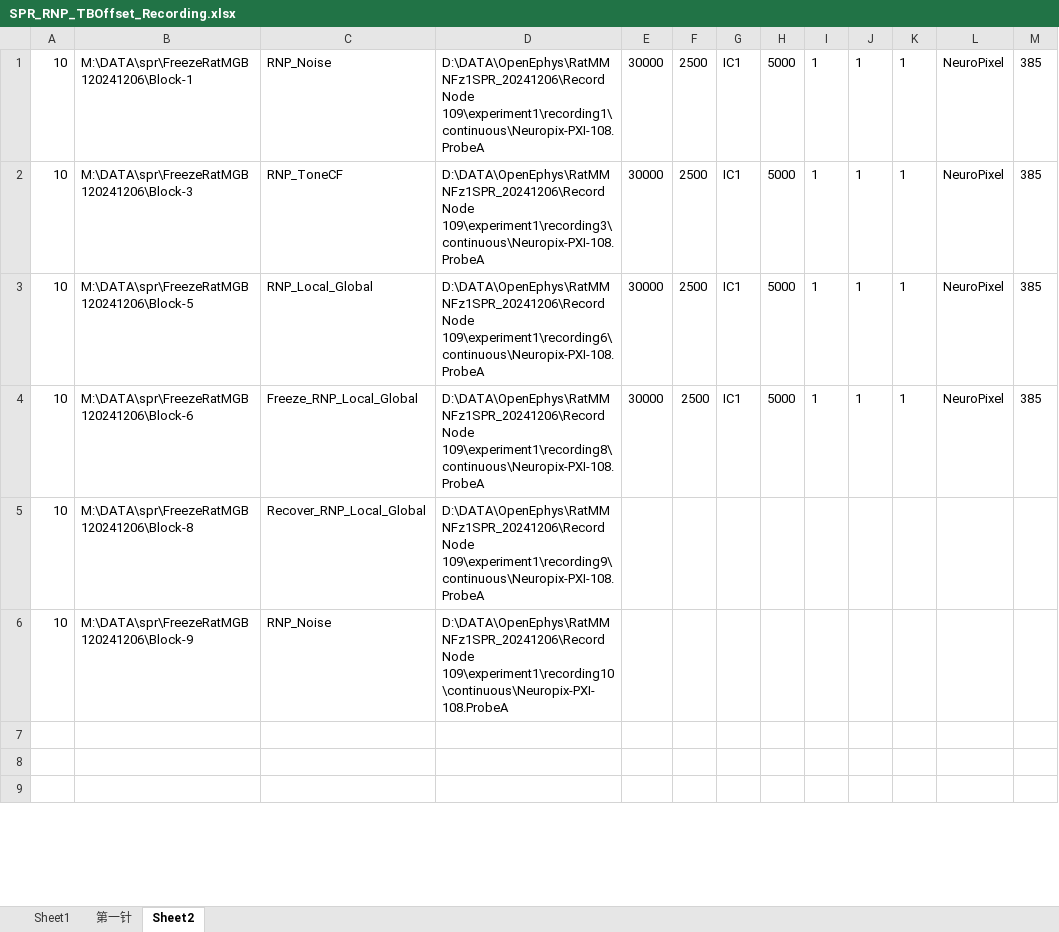
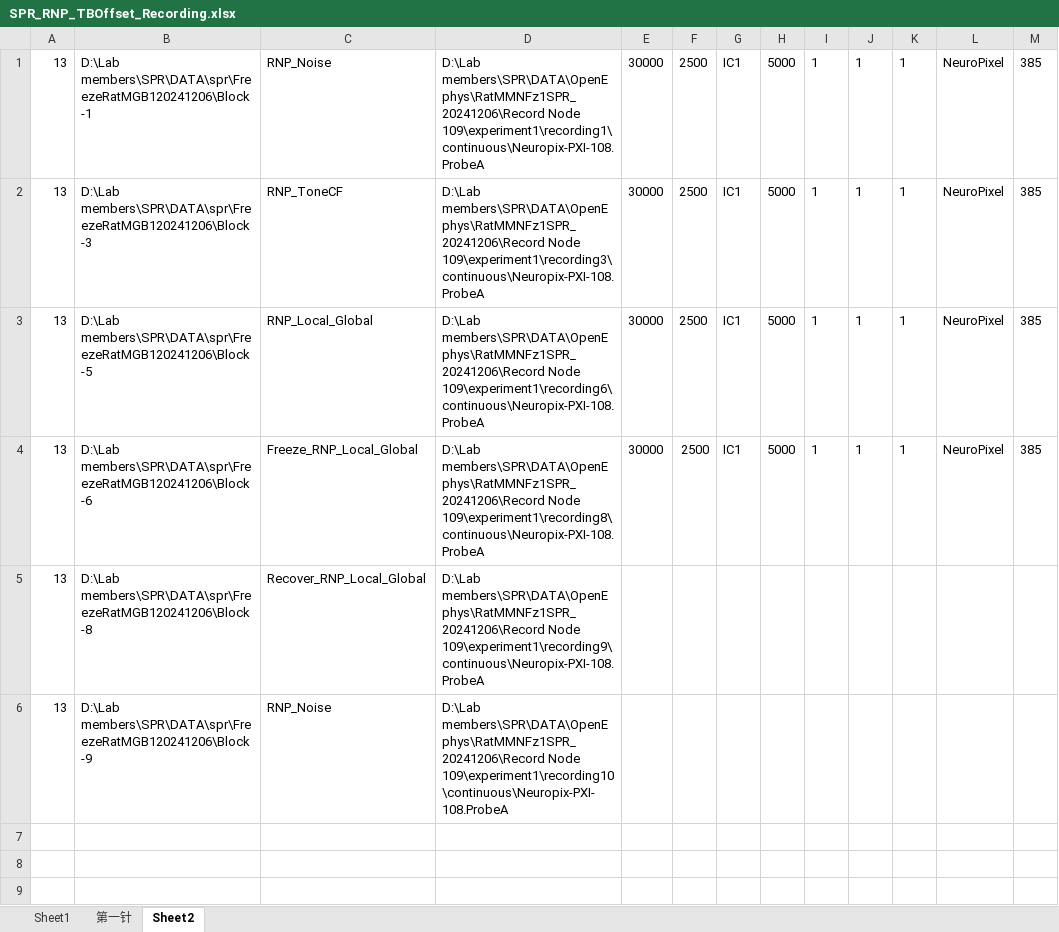
Before and after one commit to springZJU/MultiChannelProcess, an Excel workbook: utils/recordingExcel/SPR/SPR_RNP_TBOffset_Recording.xlsx, sheet Sheet2, drawn as a sheet; only a part is shown; values as stored, in another font and other column widths than the file's, no borders; removed rows and columns are numbered as before the commit, all else as after; the diff covers the shown part only; the diff names each change by its address in the sheet, - before the commit and + after, or states it on an @@ line.

```diff
--- a/utils/recordingExcel/SPR/SPR_RNP_TBOffset_Recording.xlsx (sheet Sheet2)
+++ b/utils/recordingExcel/SPR/SPR_RNP_TBOffset_Recording.xlsx (sheet Sheet2)
-A1:A4: 10
+A1:A4: 13
-B1: M:\DATA\spr\FreezeRatMGB120241206\Block-1
+B1: D:\Lab members\SPR\DATA\spr\FreezeRatMGB120241206\Block-1
-D1: D:\DATA\OpenEphys\RatMMNFz1SPR_20241206\Record Node 109\experiment1\recording1\continuous\Neuropix-PXI-108.ProbeA
+D1: D:\Lab members\SPR\DATA\OpenEphys\RatMMNFz1SPR_20241206\Record Node 109\experiment1\recording1\continuous\Neuropix-PXI-108.ProbeA
-B2: M:\DATA\spr\FreezeRatMGB120241206\Block-3
+B2: D:\Lab members\SPR\DATA\spr\FreezeRatMGB120241206\Block-3
-D2: D:\DATA\OpenEphys\RatMMNFz1SPR_20241206\Record Node 109\experiment1\recording3\continuous\Neuropix-PXI-108.ProbeA
+D2: D:\Lab members\SPR\DATA\OpenEphys\RatMMNFz1SPR_20241206\Record Node 109\experiment1\recording3\continuous\Neuropix-PXI-108.ProbeA
-B3: M:\DATA\spr\FreezeRatMGB120241206\Block-5
+B3: D:\Lab members\SPR\DATA\spr\FreezeRatMGB120241206\Block-5
-D3: D:\DATA\OpenEphys\RatMMNFz1SPR_20241206\Record Node 109\experiment1\recording6\continuous\Neuropix-PXI-108.ProbeA
+D3: D:\Lab members\SPR\DATA\OpenEphys\RatMMNFz1SPR_20241206\Record Node 109\experiment1\recording6\continuous\Neuropix-PXI-108.ProbeA
-B4: M:\DATA\spr\FreezeRatMGB120241206\Block-6
+B4: D:\Lab members\SPR\DATA\spr\FreezeRatMGB120241206\Block-6
-D4: D:\DATA\OpenEphys\RatMMNFz1SPR_20241206\Record Node 109\experiment1\recording8\continuous\Neuropix-PXI-108.ProbeA
+D4: D:\Lab members\SPR\DATA\OpenEphys\RatMMNFz1SPR_20241206\Record Node 109\experiment1\recording8\continuous\Neuropix-PXI-108.ProbeA
-row 5: 10 | M:\DATA\spr\FreezeRatMGB120241206\Block-8 | Recover_RNP_Local_Global | D:\DATA\OpenEphys\RatMMNFz1SPR_20241206\Record Node 109\experiment1\recording9\continuous\Neuropix-PXI-108.ProbeA
-row 6: 10 | M:\DATA\spr\FreezeRatMGB120241206\Block-9 | RNP_Noise | D:\DATA\OpenEphys\RatMMNFz1SPR_20241206\Record Node 109\experiment1\recording10\continuous\Neuropix-PXI-108.ProbeA
+row 5: 13 | D:\Lab members\SPR\DATA\spr\FreezeRatMGB120241206\Block-8 | Recover_RNP_Local_Global | D:\Lab members\SPR\DATA\OpenEphys\RatMMNFz1SPR_20241206\Record Node 109\experiment1\recording9\continuous\Neuropix-PXI-108.ProbeA
+row 6: 13 | D:\Lab members\SPR\DATA\spr\FreezeRatMGB120241206\Block-9 | RNP_Noise | D:\Lab members\SPR\DATA\OpenEphys\RatMMNFz1SPR_20241206\Record Node 109\experiment1\recording10\continuous\Neuropix-PXI-108.ProbeA
```
Also changed, not shown: 2 added rows, 2 removed rows and 63 edited cells elsewhere in this sheet, sheet Sheet1, 3 other files.
